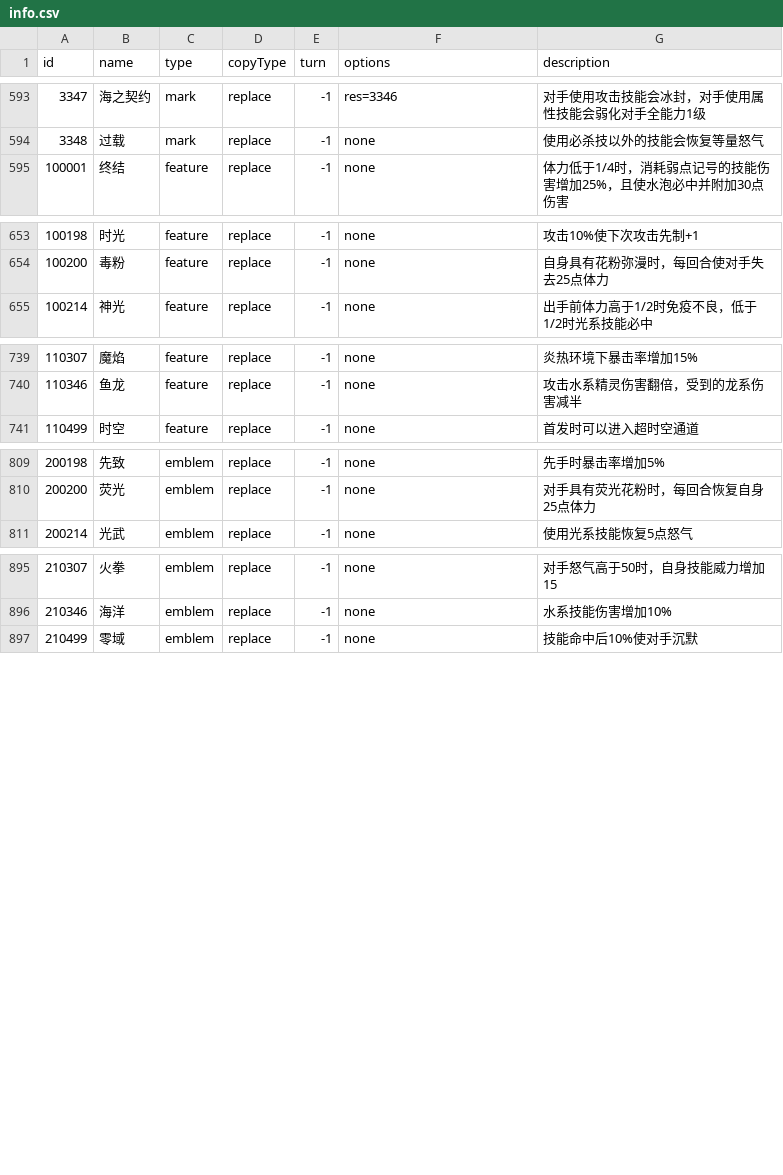
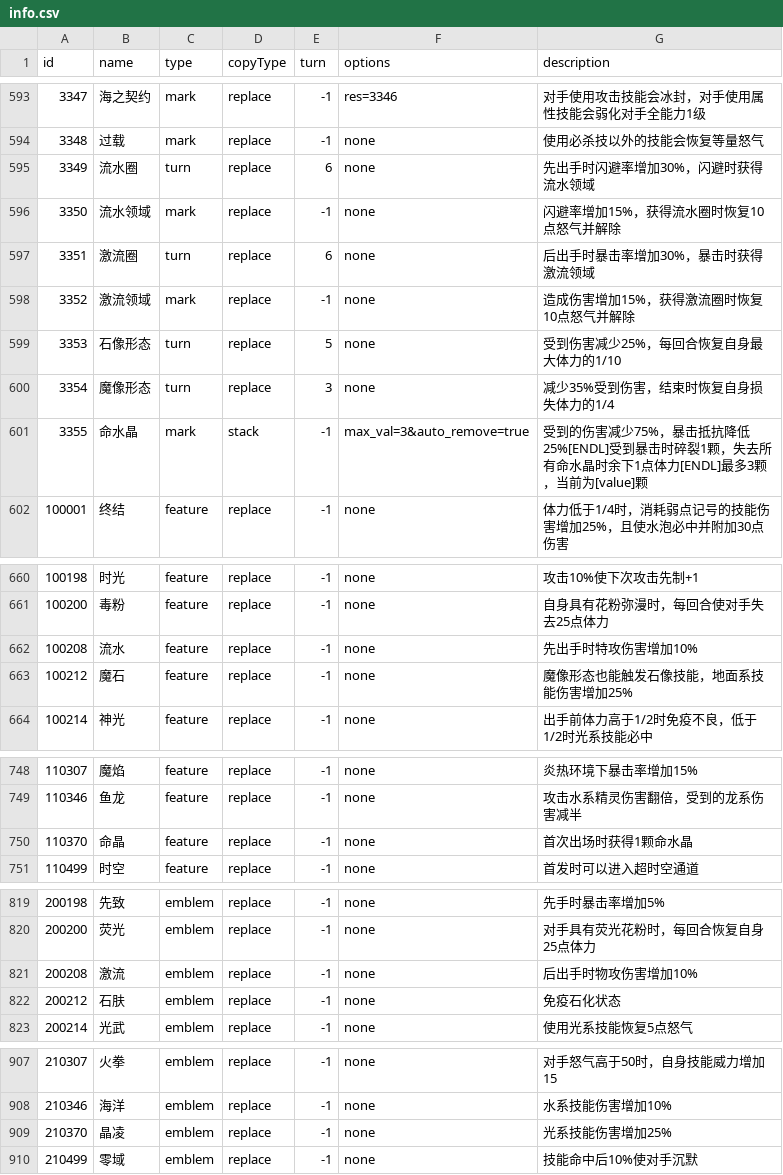
Before and after one commit to Brady29655751/Seer2-Restart-Lite, a CSV file: Assets/Resources/Data/Buffs/info.csv, drawn as a sheet; only a part is shown, gaps mark what is left out; the diff names each change by its address in the sheet, - before the commit and + after, or states it on an @@ line.

```diff
--- a/Assets/Resources/Data/Buffs/info.csv
+++ b/Assets/Resources/Data/Buffs/info.csv
+row 595: 3349 | 流水圈 | turn | replace | 6 | none | 先出手时闪避率增加30%，闪避时获得流水领域
+row 596: 3350 | 流水领域 | mark | replace | -1 | none | 闪避率增加15%，获得流水圈时恢复10点怒气并解除
+row 597: 3351 | 激流圈 | turn | replace | 6 | none | 后出手时暴击率增加30%，暴击时获得激流领域
+row 598: 3352 | 激流领域 | mark | replace | -1 | none | 造成伤害增加15%，获得激流圈时恢复10点怒气并解除
+row 599: 3353 | 石像形态 | turn | replace | 5 | none | 受到伤害减少25%，每回合恢复自身最大体力的1/10
+row 600: 3354 | 魔像形态 | turn | replace | 3 | none | 减少35%受到伤害，结束时恢复自身损失体力的1/4
+row 601: 3355 | 命水晶 | mark | stack | -1 | max_val=3&auto_remove=true | 受到的伤害减少75%，暴击抵抗降低25%[ENDL]受到暴击时碎裂1颗，失去所有命水晶时余下1点体力[ENDL]最多3颗，当前为[value]颗
+row 662: 100208 | 流水 | feature | replace | -1 | none | 先出手时特攻伤害增加10%
+row 663: 100212 | 魔石 | feature | replace | -1 | none | 魔像形态也能触发石像技能，地面系技能伤害增加25%
+row 750: 110370 | 命晶 | feature | replace | -1 | none | 首次出场时获得1颗命水晶
+row 821: 200208 | 激流 | emblem | replace | -1 | none | 后出手时物攻伤害增加10%
+row 822: 200212 | 石肤 | emblem | replace | -1 | none | 免疫石化状态
+row 909: 210370 | 晶凌 | emblem | replace | -1 | none | 光系技能伤害增加25%
```
Also changed, not shown: Assets/Resources/Data/Buffs/effect.csv, Assets/Resources/Data/Pets/basic.csv, 30 other files.
